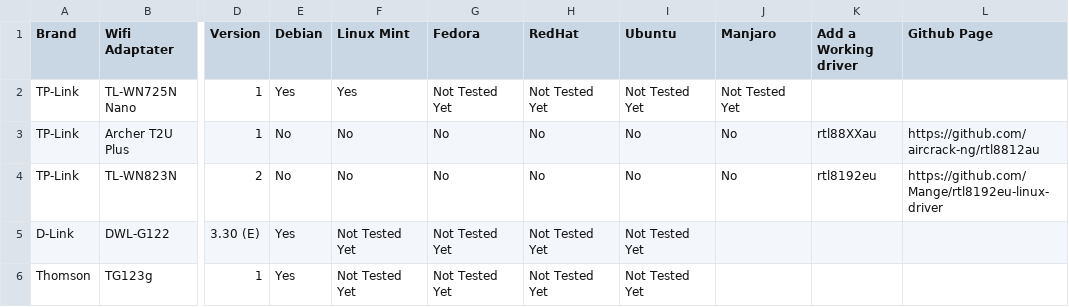
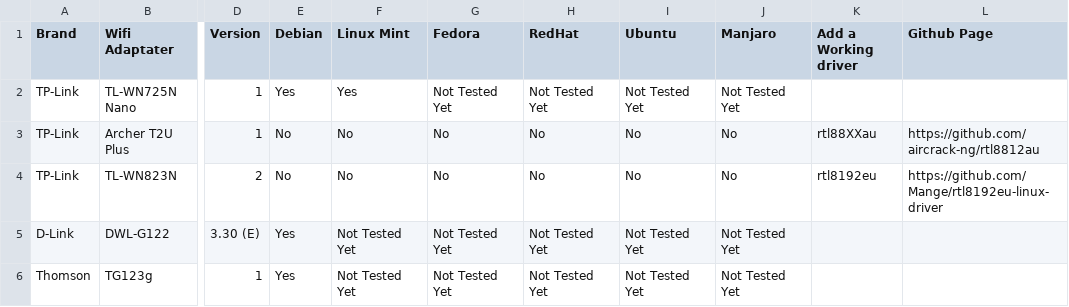
Before and after one commit to TuxStory/Working-OoB-Linux-Wifi, a CSV file: Wifi-OoB-Linux.csv, drawn as a sheet; only a part is shown, gaps mark what is left out; the diff names each change by its address in the sheet, - before the commit and + after, or states it on an @@ line.

Commit message:
Update Wifi-OoB-Linux.csv

```diff
--- a/Wifi-OoB-Linux.csv
+++ b/Wifi-OoB-Linux.csv
-J5:J6 (Manjaro): (empty)
+J5:J6 (Manjaro): Not Tested Yet
```
